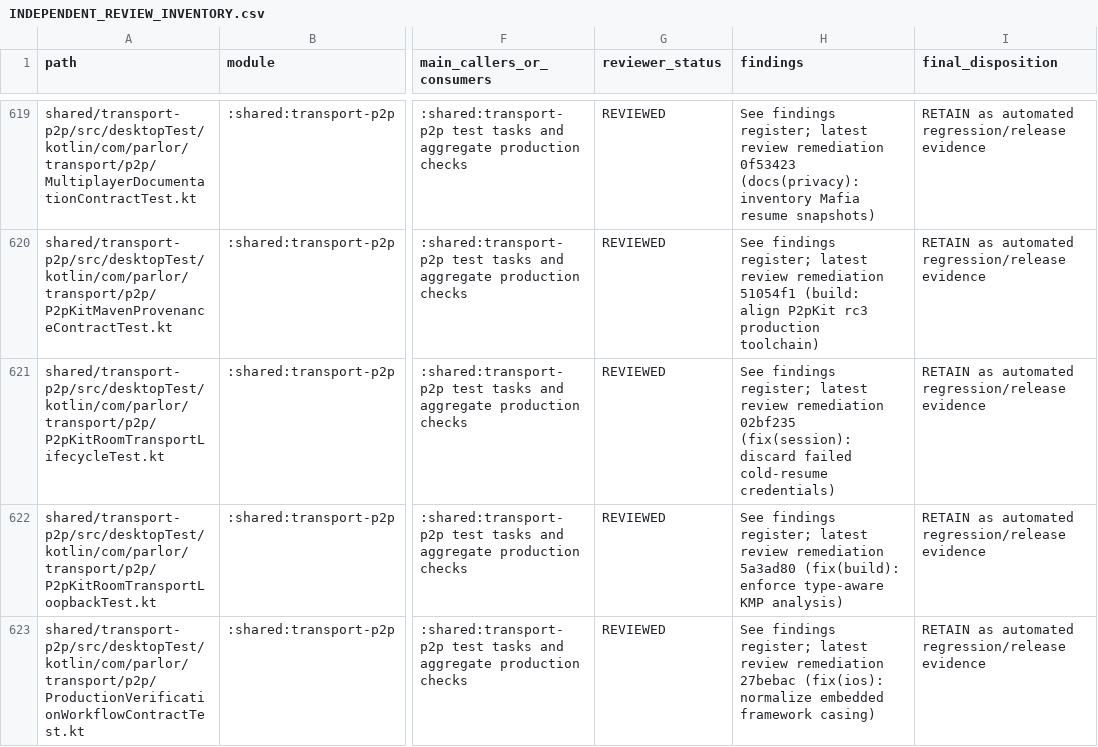
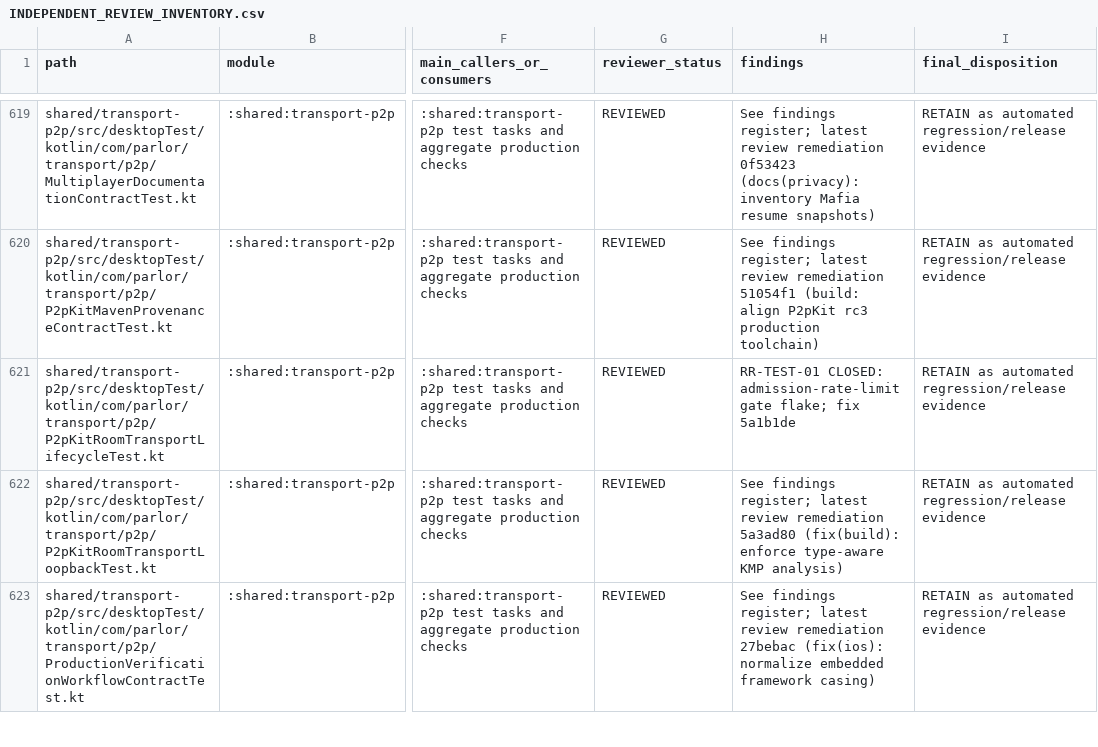
Before and after one commit to Apdelrahman1911/parlor, a CSV file: docs/review/INDEPENDENT_REVIEW_INVENTORY.csv, drawn as a sheet; only a part is shown, gaps mark what is left out; the diff names each change by its address in the sheet, - before the commit and + after, or states it on an @@ line.

Commit message:
docs(review): record admission gate flake

```diff
--- a/docs/review/INDEPENDENT_REVIEW_INVENTORY.csv
+++ b/docs/review/INDEPENDENT_REVIEW_INVENTORY.csv
-H621 (findings): See findings register; latest review remediation 02bf235 (fix(session): discard failed cold-resume credentials)
+H621 (findings): RR-TEST-01 CLOSED: admission-rate-limit gate flake; fix 5a1b1de
```
Also changed, not shown: 2 other files.
